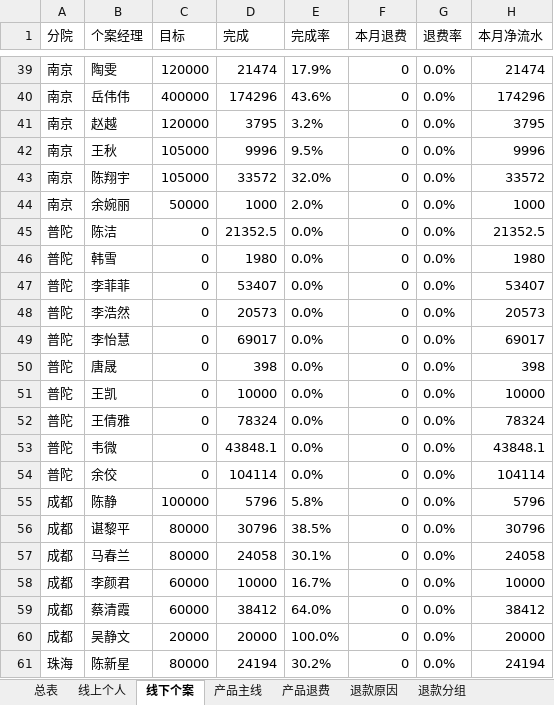
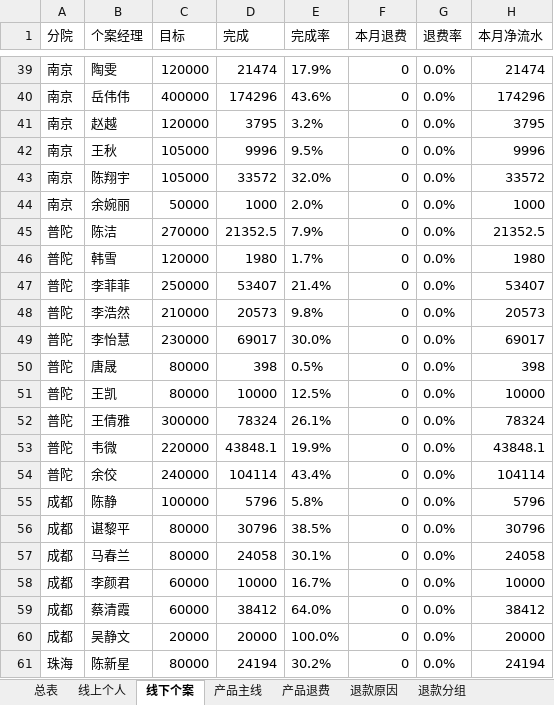
Before and after one commit to fannyqian/my-dashbord-for-guanxin, an Excel workbook: 导出_总表.xlsx, sheet 线下个案, drawn as a sheet; only a part is shown, gaps mark what is left out; values as stored, in another font and other column widths than the file's, no borders; the diff names each change by its address in the sheet, - before the commit and + after, or states it on an @@ line.

```diff
--- a/导出_总表.xlsx (sheet 线下个案)
+++ b/导出_总表.xlsx (sheet 线下个案)
-C45 (目标): 0
+C45 (目标): 270000
-E45 (完成率): 0.0%
+E45 (完成率): 7.9%
-C46 (目标): 0
+C46 (目标): 120000
-E46 (完成率): 0.0%
+E46 (完成率): 1.7%
-C47 (目标): 0
+C47 (目标): 250000
-E47 (完成率): 0.0%
+E47 (完成率): 21.4%
-C48 (目标): 0
+C48 (目标): 210000
-E48 (完成率): 0.0%
+E48 (完成率): 9.8%
-C49 (目标): 0
+C49 (目标): 230000
-E49 (完成率): 0.0%
+E49 (完成率): 30.0%
-C50:C51 (目标): 0
+C50:C51 (目标): 80000
-E50 (完成率): 0.0%
+E50 (完成率): 0.5%
-E51 (完成率): 0.0%
+E51 (完成率): 12.5%
-C52 (目标): 0
+C52 (目标): 300000
-E52 (完成率): 0.0%
+E52 (完成率): 26.1%
-C53 (目标): 0
+C53 (目标): 220000
-E53 (完成率): 0.0%
+E53 (完成率): 19.9%
-C54 (目标): 0
+C54 (目标): 240000
-E54 (完成率): 0.0%
+E54 (完成率): 43.4%
```
Also changed, not shown: 产品分析_导出.xlsx, 导出_按分组.xlsx, 5 other files.
